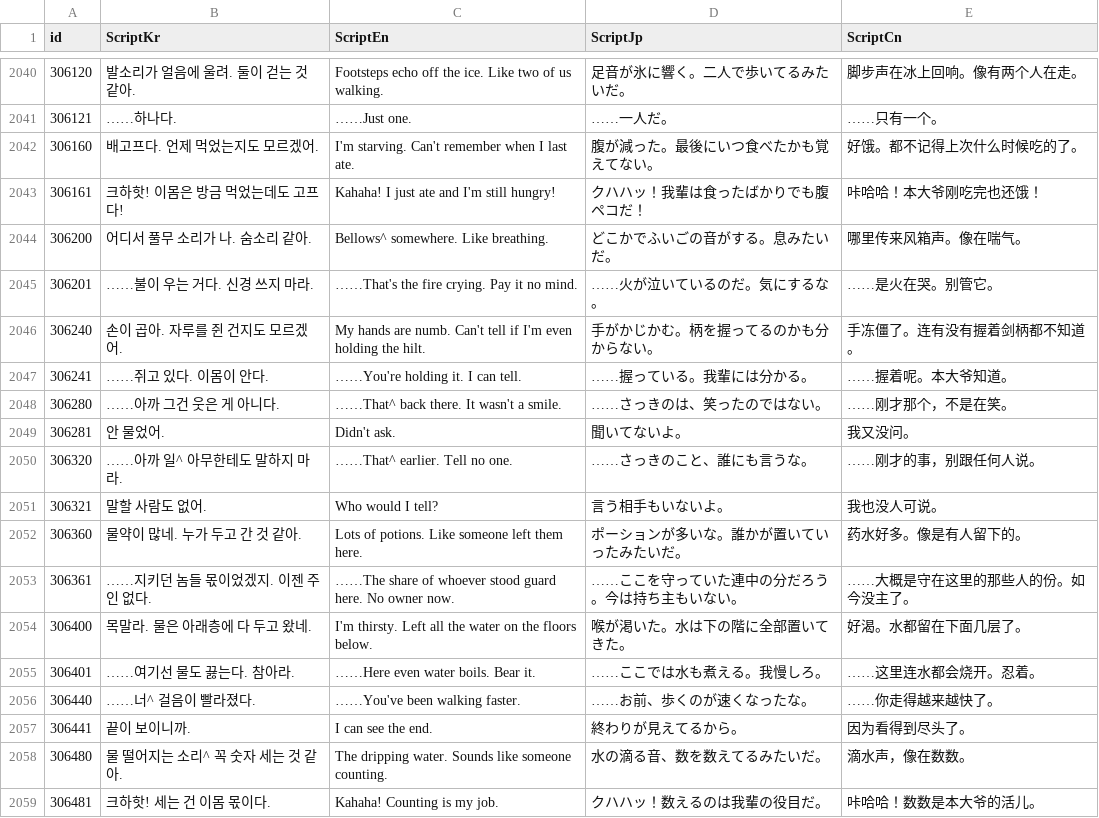
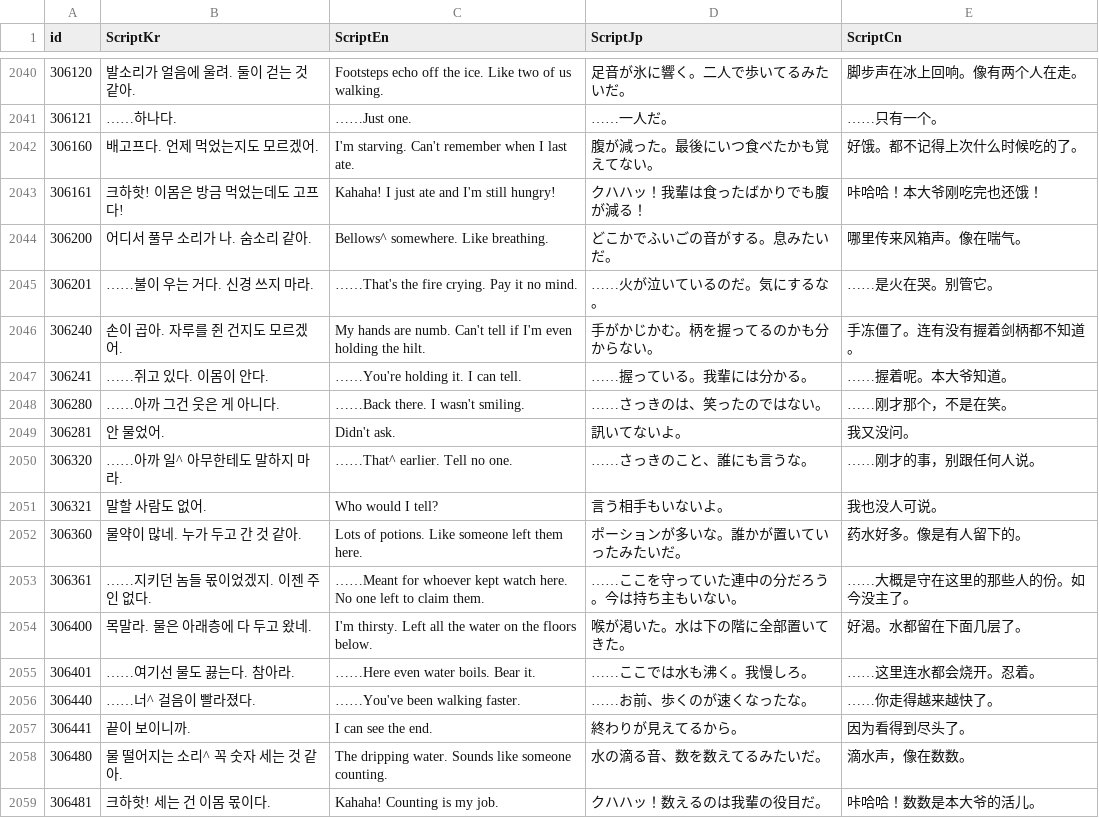
Before and after one commit to IO-DOG/TheSword, a CSV file: Assets/@Resources/Data/Excel/ScriptData.csv, drawn as a sheet; only a part is shown, gaps mark what is left out.

```diff
--- a/Assets/@Resources/Data/Excel/ScriptData.csv
+++ b/Assets/@Resources/Data/Excel/ScriptData.csv
@@ -2042,3 +2042,3 @@
 306160,배고프다. 언제 먹었는지도 모르겠어.,I'm starving. Can't remember when I last ate.,腹が減った。最後にいつ食べたかも覚えてない。,好饿。都不记得上次什么时候吃的了。
-306161,크하핫! 이몸은 방금 먹었는데도 고프다!,Kahaha! I just ate and I'm still hungry!,クハハッ！我輩は食ったばかりでも腹ペコだ！,咔哈哈！本大爷刚吃完也还饿！
+306161,크하핫! 이몸은 방금 먹었는데도 고프다!,Kahaha! I just ate and I'm still hungry!,クハハッ！我輩は食ったばかりでも腹が減る！,咔哈哈！本大爷刚吃完也还饿！
 306200,어디서 풀무 소리가 나. 숨소리 같아.,Bellows^ somewhere. Like breathing.,どこかでふいごの音がする。息みたいだ。,哪里传来风箱声。像在喘气。
@@ -2047,4 +2047,4 @@
 306241,……쥐고 있다. 이몸이 안다.,……You're holding it. I can tell.,……握っている。我輩には分かる。,……握着呢。本大爷知道。
-306280,……아까 그건 웃은 게 아니다.,……That^ back there. It wasn't a smile.,……さっきのは、笑ったのではない。,……刚才那个，不是在笑。
-306281,안 물었어.,Didn't ask.,聞いてないよ。,我又没问。
+306280,……아까 그건 웃은 게 아니다.,……Back there. I wasn't smiling.,……さっきのは、笑ったのではない。,……刚才那个，不是在笑。
+306281,안 물었어.,Didn't ask.,訊いてないよ。,我又没问。
 306320,……아까 일^ 아무한테도 말하지 마라.,……That^ earlier. Tell no one.,……さっきのこと、誰にも言うな。,……刚才的事，别跟任何人说。
@@ -2052,5 +2052,5 @@
 306360,물약이 많네. 누가 두고 간 것 같아.,Lots of potions. Like someone left them here.,ポーションが多いな。誰かが置いていったみたいだ。,药水好多。像是有人留下的。
-306361,……지키던 놈들 몫이었겠지. 이젠 주인 없다.,……The share of whoever stood guard here. No owner now.,……ここを守っていた連中の分だろう。今は持ち主もいない。,……大概是守在这里的那些人的份。如今没主了。
+306361,……지키던 놈들 몫이었겠지. 이젠 주인 없다.,……Meant for whoever kept watch here. No one left to claim them.,……ここを守っていた連中の分だろう。今は持ち主もいない。,……大概是守在这里的那些人的份。如今没主了。
 306400,목말라. 물은 아래층에 다 두고 왔네.,I'm thirsty. Left all the water on the floors below.,喉が渇いた。水は下の階に全部置いてきた。,好渴。水都留在下面几层了。
-306401,……여기선 물도 끓는다. 참아라.,……Here even water boils. Bear it.,……ここでは水も煮える。我慢しろ。,……这里连水都会烧开。忍着。
+306401,……여기선 물도 끓는다. 참아라.,……Here even water boils. Bear it.,……ここでは水も沸く。我慢しろ。,……这里连水都会烧开。忍着。
 306440,……너^ 걸음이 빨라졌다.,……You've been walking faster.,……お前、歩くのが速くなったな。,……你走得越来越快了。
```
Also changed, not shown: 5 other files.
